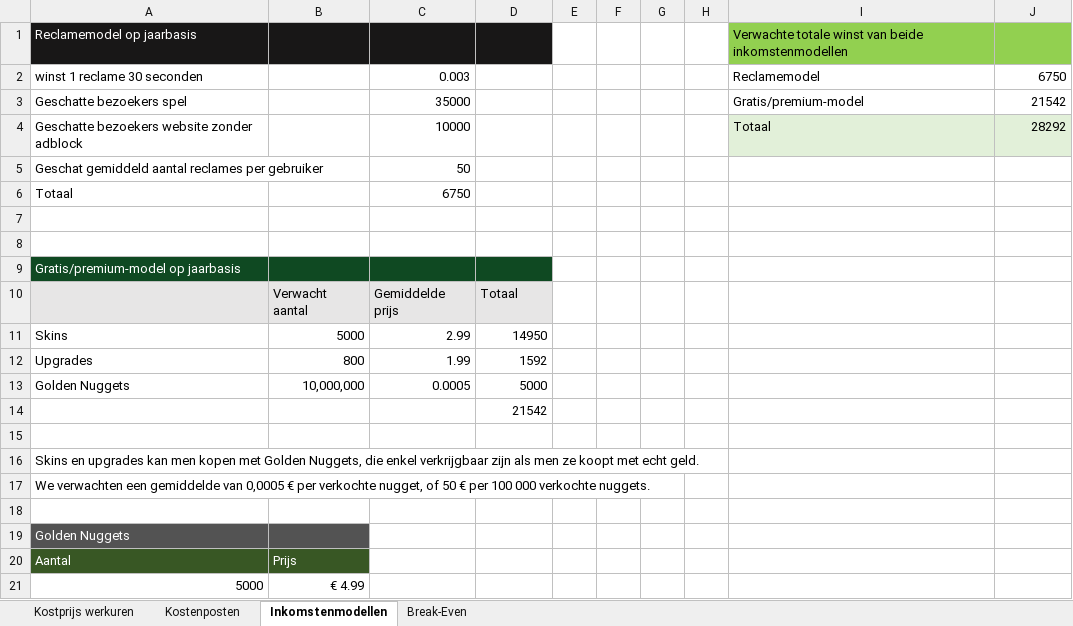
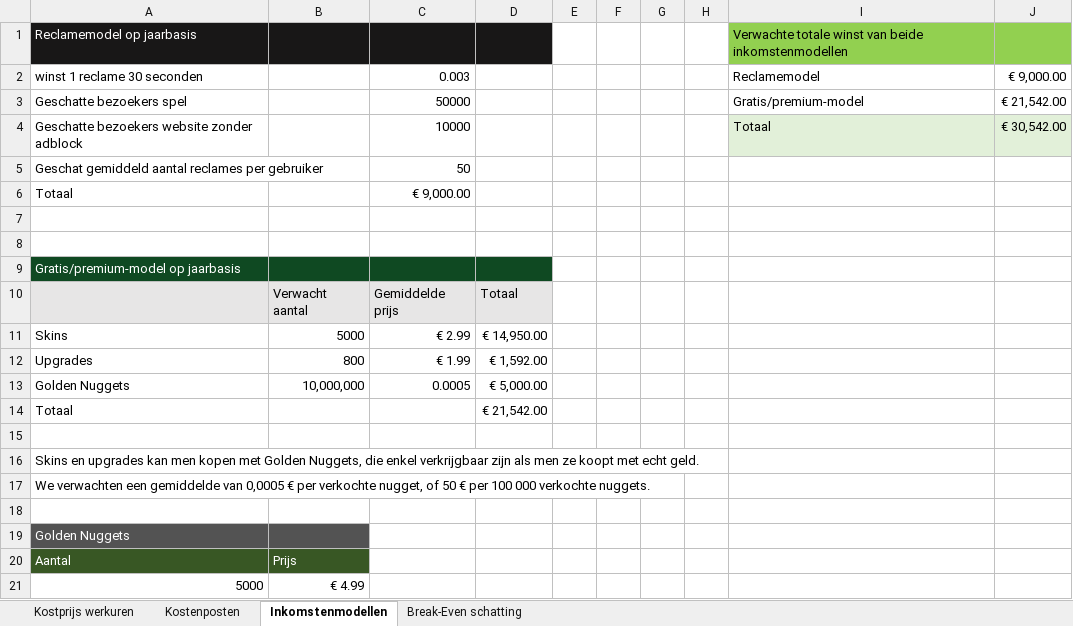
Before and after one commit to Yentis/Geometry-Infringement, an Excel workbook: Ontwikkelingstraject/Kostenberekening en monetisation.xlsx, sheet Inkomstenmodellen, drawn as a sheet; only a part is shown; values as stored, in another font and other column widths than the file's, no borders; removed rows and columns are numbered as before the commit, all else as after; the diff names each change by its address in the sheet, - before the commit and + after, or states it on an @@ line.

Commit message:
break even iemand nakijken aub

```diff
--- a/Ontwikkelingstraject/Kostenberekening en monetisation.xlsx (sheet Inkomstenmodellen)
+++ b/Ontwikkelingstraject/Kostenberekening en monetisation.xlsx (sheet Inkomstenmodellen)
-sheet tab: Break-Even
+sheet tab: Break-Even schatting
-J2: 6750
+J2: € 9,000.00
-C3: 35000
+C3: 50000
-J3: 21542
+J3: € 21,542.00
-J4: 28292
+J4: € 30,542.00
-C6: 6750
+C6: € 9,000.00
-C11: 2.99
+C11: € 2.99
-D11: 14950
+D11: € 14,950.00
-C12: 1.99
+C12: € 1.99
-D12: 1592
+D12: € 1,592.00
-D13: 5000
+D13: € 5,000.00
-row 14:  |  |  | 21542
+row 14: Totaal |  |  | € 21,542.00
```
Also changed, not shown: sheet Break-Even schatting, sheet Kostenposten, sheet Kostprijs werkuren.
